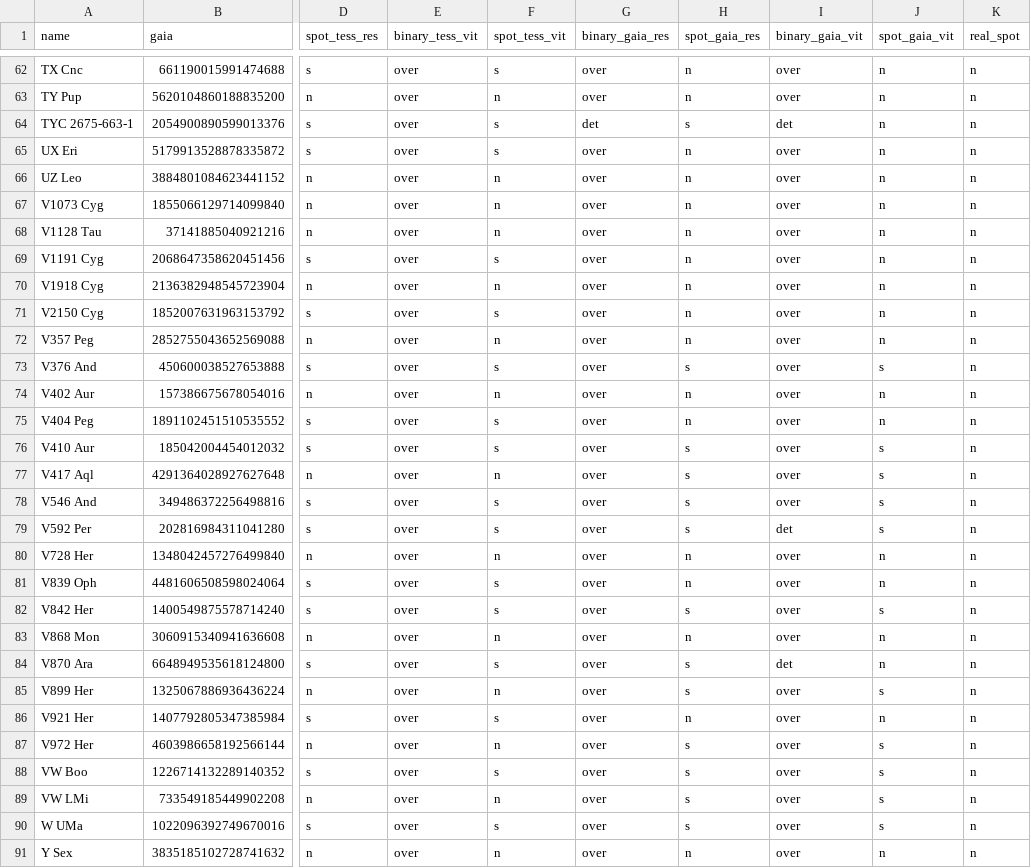
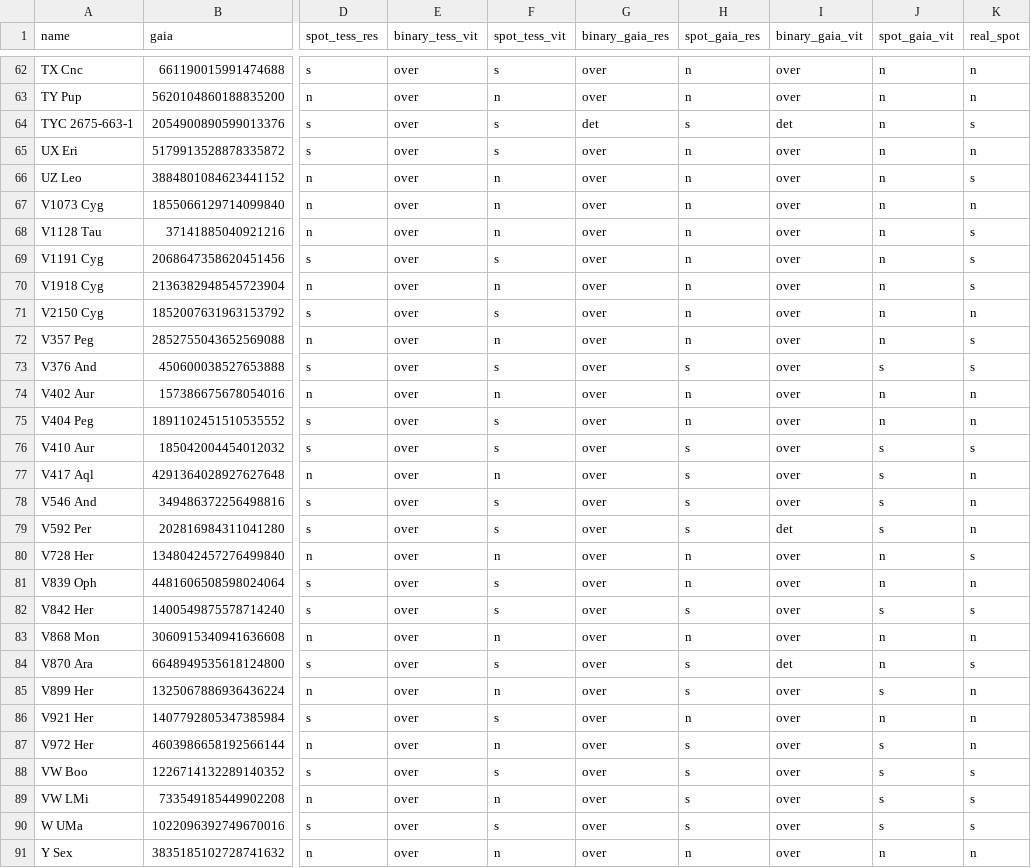
Before and after one commit to gabdeevmaksim/cv_for_eb, a CSV file: data/tests_results/classification_tess_WUMaCat.csv, drawn as a sheet; only a part is shown, gaps mark what is left out; the diff covers the shown part only; the diff names each change by its address in the sheet, - before the commit and + after, or states it on an @@ line.

```diff
--- a/data/tests_results/classification_tess_WUMaCat.csv
+++ b/data/tests_results/classification_tess_WUMaCat.csv
-K64 (real_spot): n
+K64 (real_spot): s
-K66 (real_spot): n
+K66 (real_spot): s
-K68:K70 (real_spot): n
+K68:K70 (real_spot): s
-K72:K73 (real_spot): n
+K72:K73 (real_spot): s
-K76 (real_spot): n
+K76 (real_spot): s
-K80 (real_spot): n
+K80 (real_spot): s
-K82 (real_spot): n
+K82 (real_spot): s
-K84 (real_spot): n
+K84 (real_spot): s
-K88:K90 (real_spot): n
+K88:K90 (real_spot): s
```
Also changed, not shown: 28 edited cells elsewhere in this file, data/tests_results/classification_gaia_deb.csv, 5 other files.
